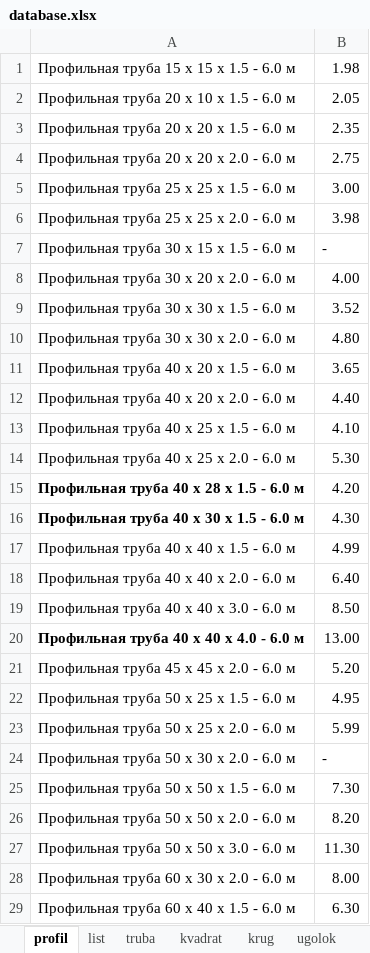
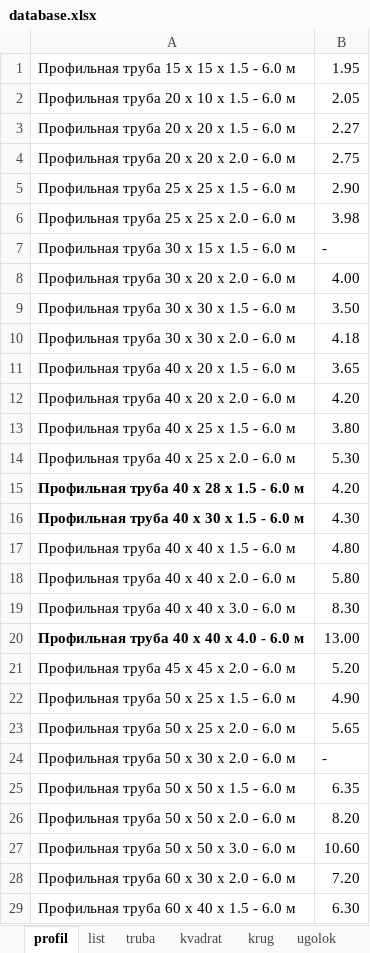
Before and after one commit to klimentsii/psklad, an Excel workbook: sklad/src/assets/database.xlsx, sheet profil, drawn as a sheet; only a part is shown; values as stored, in another font and other column widths than the file's, no borders; the diff covers the shown part only; the diff names each change by its address in the sheet, - before the commit and + after, or states it on an @@ line.

```diff
--- a/sklad/src/assets/database.xlsx (sheet profil)
+++ b/sklad/src/assets/database.xlsx (sheet profil)
-B1: 1.98
+B1: 1.95
-B3: 2.35
+B3: 2.27
-B5: 3.00
+B5: 2.90
-B9: 3.52
+B9: 3.50
-B10: 4.80
+B10: 4.18
-B12: 4.40
+B12: 4.20
-B13: 4.10
+B13: 3.80
-B17: 4.99
+B17: 4.80
-B18: 6.40
+B18: 5.80
-B19: 8.50
+B19: 8.30
-B22: 4.95
+B22: 4.90
-B23: 5.99
+B23: 5.65
-B25: 7.30
+B25: 6.35
-B27: 11.30
+B27: 10.60
-B28: 8.00
+B28: 7.20
```
Also changed, not shown: 1 added row and 11 edited cells elsewhere in this sheet, sheet list, sheet armatura, 9 other files.
